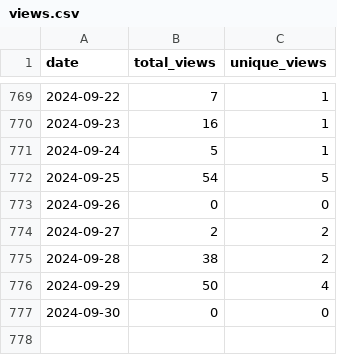
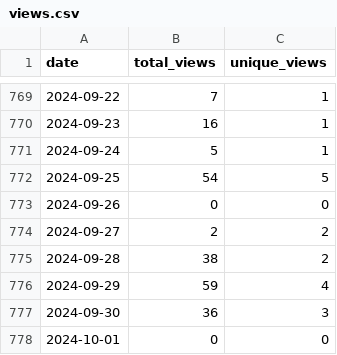
Before and after one commit to wumphlett/COMP-5630, a CSV file: .traffic/views.csv, drawn as a sheet; only a part is shown, gaps mark what is left out.

Commit message:
Updating repository traffic

```diff
--- a/.traffic/views.csv
+++ b/.traffic/views.csv
@@ -775,3 +775,4 @@ date,total_views,unique_views
 2024-09-28,38,2
-2024-09-29,50,4
-2024-09-30,0,0
+2024-09-29,59,4
+2024-09-30,36,3
+2024-10-01,0,0
```
Also changed, not shown: .traffic/clones.csv, 3 other files.
